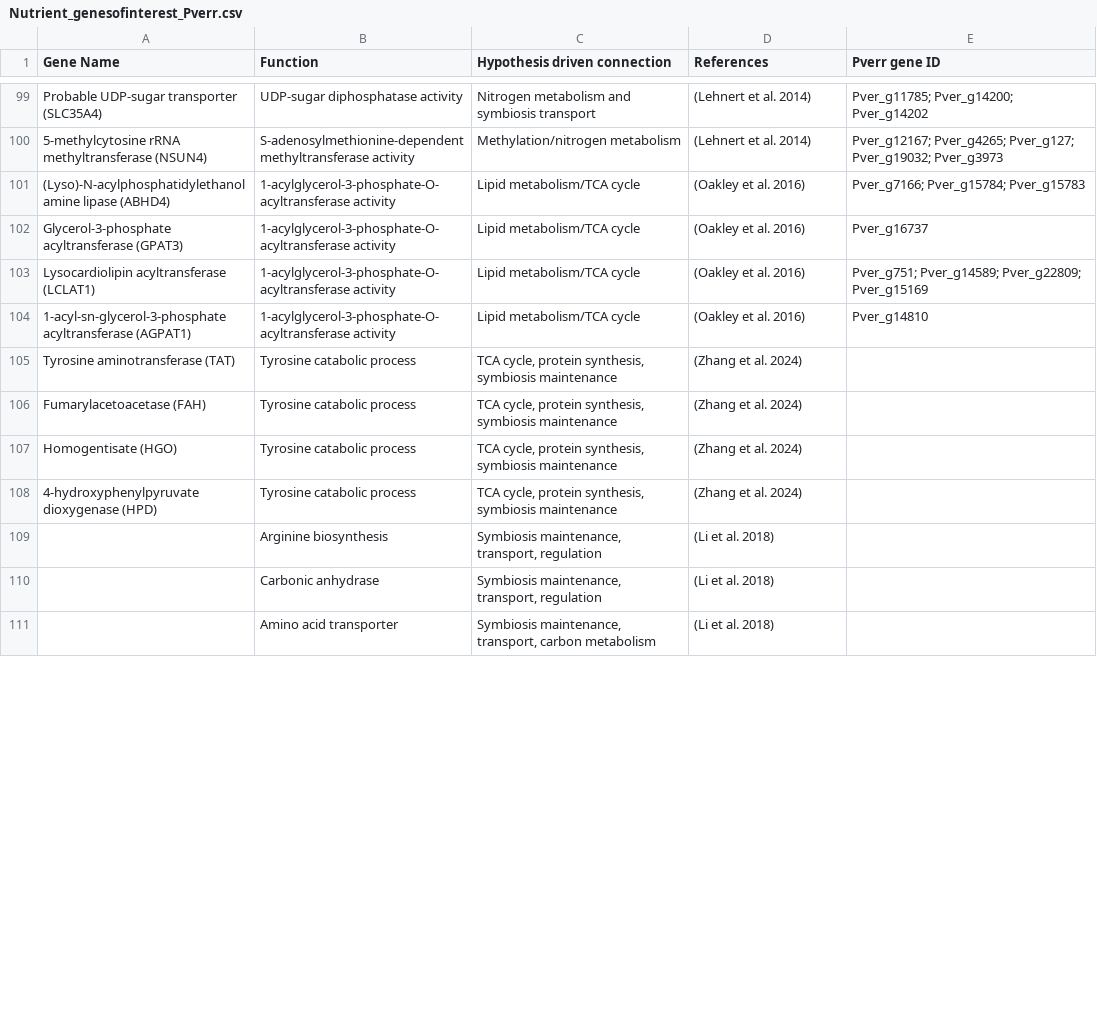
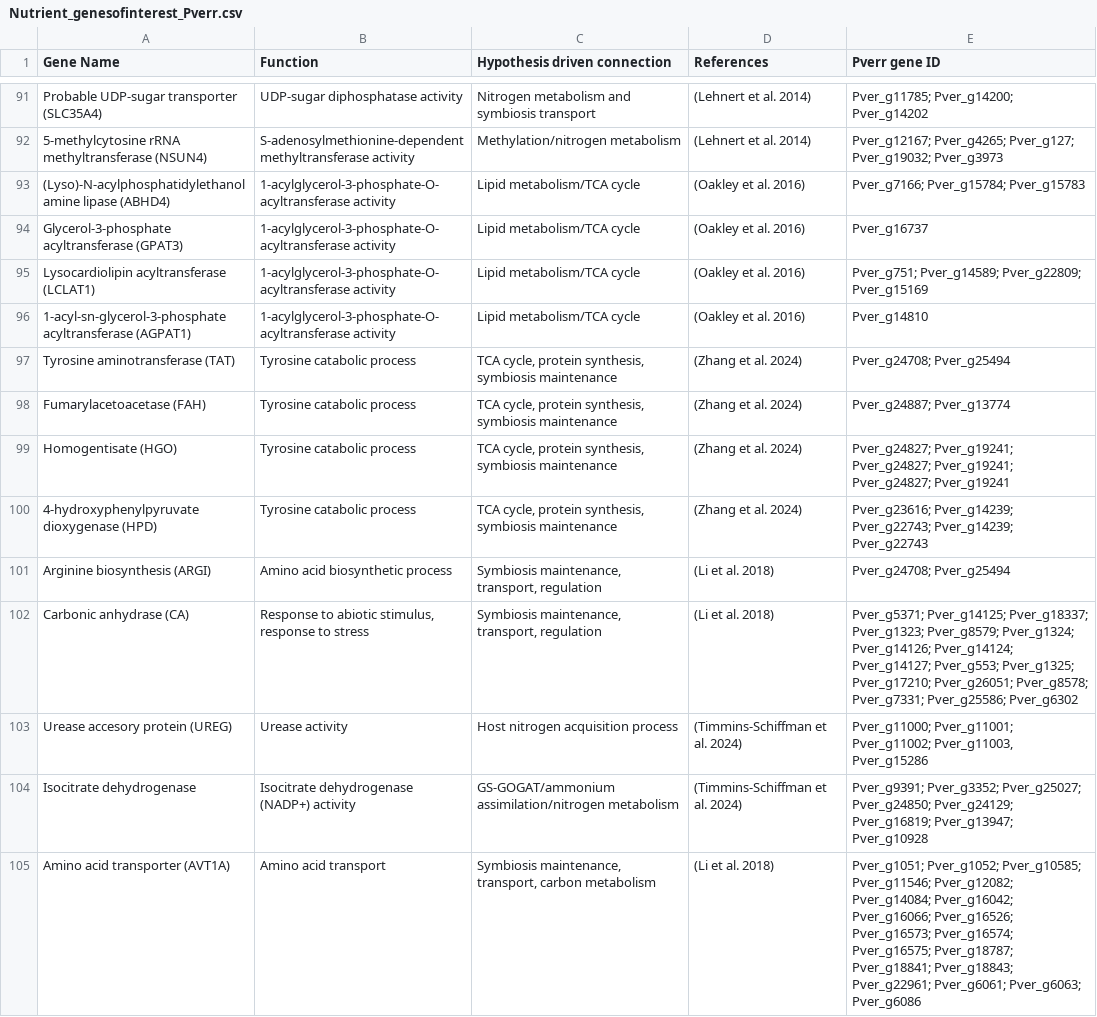
Before and after one commit to hputnam/Becker_E5, a CSV file: Bioinformatics/Output/Nutrient_genesofinterest_Pverr.csv, drawn as a sheet; only a part is shown, gaps mark what is left out; the diff covers the shown part only.

```diff
--- a/Bioinformatics/Output/Nutrient_genesofinterest_Pverr.csv
+++ b/Bioinformatics/Output/Nutrient_genesofinterest_Pverr.csv
@@ -105,8 +96,10 @@ Lysocardiolipin acyltransferase (LCLAT1),1-acylglycerol-3-phosphate-O-acyltrans
 1-acyl-sn-glycerol-3-phosphate acyltransferase (AGPAT1),1-acylglycerol-3-phosphate-O-acyltransferase activity,Lipid metabolism/TCA cycle,(Oakley et al. 2016),Pver_g14810
-Tyrosine aminotransferase (TAT),Tyrosine catabolic process,"TCA cycle, protein synthesis, symbiosis maintenance",(Zhang et al. 2024),
-Fumarylacetoacetase (FAH),Tyrosine catabolic process,"TCA cycle, protein synthesis, symbiosis maintenance",(Zhang et al. 2024),
-Homogentisate (HGO),Tyrosine catabolic process,"TCA cycle, protein synthesis, symbiosis maintenance",(Zhang et al. 2024),
-4-hydroxyphenylpyruvate dioxygenase (HPD),Tyrosine catabolic process,"TCA cycle, protein synthesis, symbiosis maintenance",(Zhang et al. 2024),
-,Arginine biosynthesis,"Symbiosis maintenance, transport, regulation",(Li et al. 2018),
-,Carbonic anhydrase,"Symbiosis maintenance, transport, regulation",(Li et al. 2018),
-,Amino acid transporter,"Symbiosis maintenance, transport, carbon metabolism",(Li et al. 2018),
+Tyrosine aminotransferase (TAT),Tyrosine catabolic process,"TCA cycle, protein synthesis, symbiosis maintenance",(Zhang et al. 2024),Pver_g24708; Pver_g25494
+Fumarylacetoacetase (FAH),Tyrosine catabolic process,"TCA cycle, protein synthesis, symbiosis maintenance",(Zhang et al. 2024),Pver_g24887; Pver_g13774
+Homogentisate (HGO),Tyrosine catabolic process,"TCA cycle, protein synthesis, symbiosis maintenance",(Zhang et al. 2024),Pver_g24827; Pver_g19241; Pver_g24827; Pver_g19241; Pver_g24827; Pver_g19241
+4-hydroxyphenylpyruvate dioxygenase (HPD),Tyrosine catabolic process,"TCA cycle, protein synthesis, symbiosis maintenance",(Zhang et al. 2024),Pver_g23616; Pver_g14239; Pver_g22743; Pver_g14239; Pver_g22743
+Arginine biosynthesis (ARGI),Amino acid biosynthetic process,"Symbiosis maintenance, transport, regulation",(Li et al. 2018),Pver_g24708; Pver_g25494
+Carbonic anhydrase (CA),"Response to abiotic stimulus, response to stress","Symbiosis maintenance, transport, regulation",(Li et al. 2018),Pver_g5371; Pver_g14125; Pver_g18337; Pver_g1323; Pver_g8579; Pver_g1324; Pver_g14126; Pver_g14124; Pver_g14127; Pver_g553; Pver_g1325; Pver_g17210; Pver_g26051; Pver_g8578; Pver_g7331; Pver_g25586; Pver_g6302
+Urease accesory protein  (UREG),Urease activity,Host nitrogen acquisition process,(Timmins-Schiffman et al. 2024),"Pver_g11000; Pver_g11001; Pver_g11002; Pver_g11003, Pver_g15286"
+Isocitrate dehydrogenase ,Isocitrate dehydrogenase (NADP+) activity,GS-GOGAT/ammonium assimilation/nitrogen metabolism,(Timmins-Schiffman et al. 2024),Pver_g9391; Pver_g3352; Pver_g25027; Pver_g24850; Pver_g24129; Pver_g16819; Pver_g13947; Pver_g10928
+Amino acid transporter (AVT1A),Amino acid transport,"Symbiosis maintenance, transport, carbon metabolism",(Li et al. 2018),Pver_g1051; Pver_g1052; Pver_g10585; Pver_g11546; Pver_g12082; Pver_g14084; Pver_g16042; Pver_g16066; Pver_g16526; Pver_g16573; Pver_g16574; Pver_g16575; Pver_g18787; Pver_g18841; Pver_g18843; Pver_g22961; Pver_g6061; Pver_g6063; Pver_g6086
```
Also changed, not shown: 4 added rows, 14 removed rows and 1 edited cell elsewhere in this file, Bioinformatics/Output/WGBS_host_Pverrucosa_alignment_statistics.csv, RAnalysis/Data/metadata.WGBS.csv, 31 other files.
